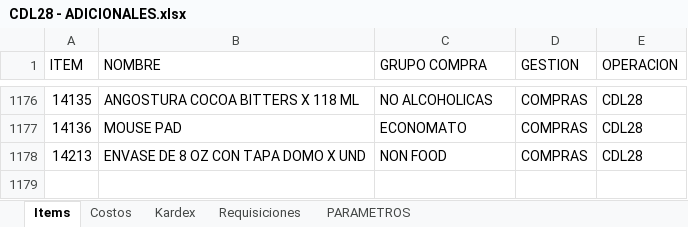
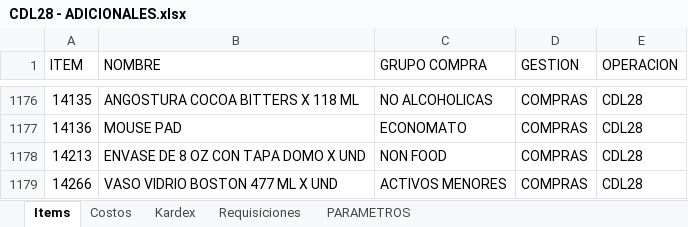
Before and after one commit to AlvaroCornejo/EBC_PEDIDOS_ADICIONALES, an Excel workbook: data/CDL28 - ADICIONALES.xlsx, sheet Items, drawn as a sheet; only a part is shown, gaps mark what is left out; values as stored, in another font and other column widths than the file's, no borders; table styles not drawn; the diff names each change by its address in the sheet, - before the commit and + after, or states it on an @@ line.

```diff
--- a/data/CDL28 - ADICIONALES.xlsx (sheet Items)
+++ b/data/CDL28 - ADICIONALES.xlsx (sheet Items)
+row 1179: 14266 | VASO VIDRIO BOSTON 477 ML X UND | ACTIVOS MENORES | COMPRAS | CDL28
```
Also changed, not shown: sheet Kardex, sheet PARAMETROS, data/AASI - ADICIONALES.xlsx, data/CDLAO - ADICIONALES.xlsx, 8 other files.
